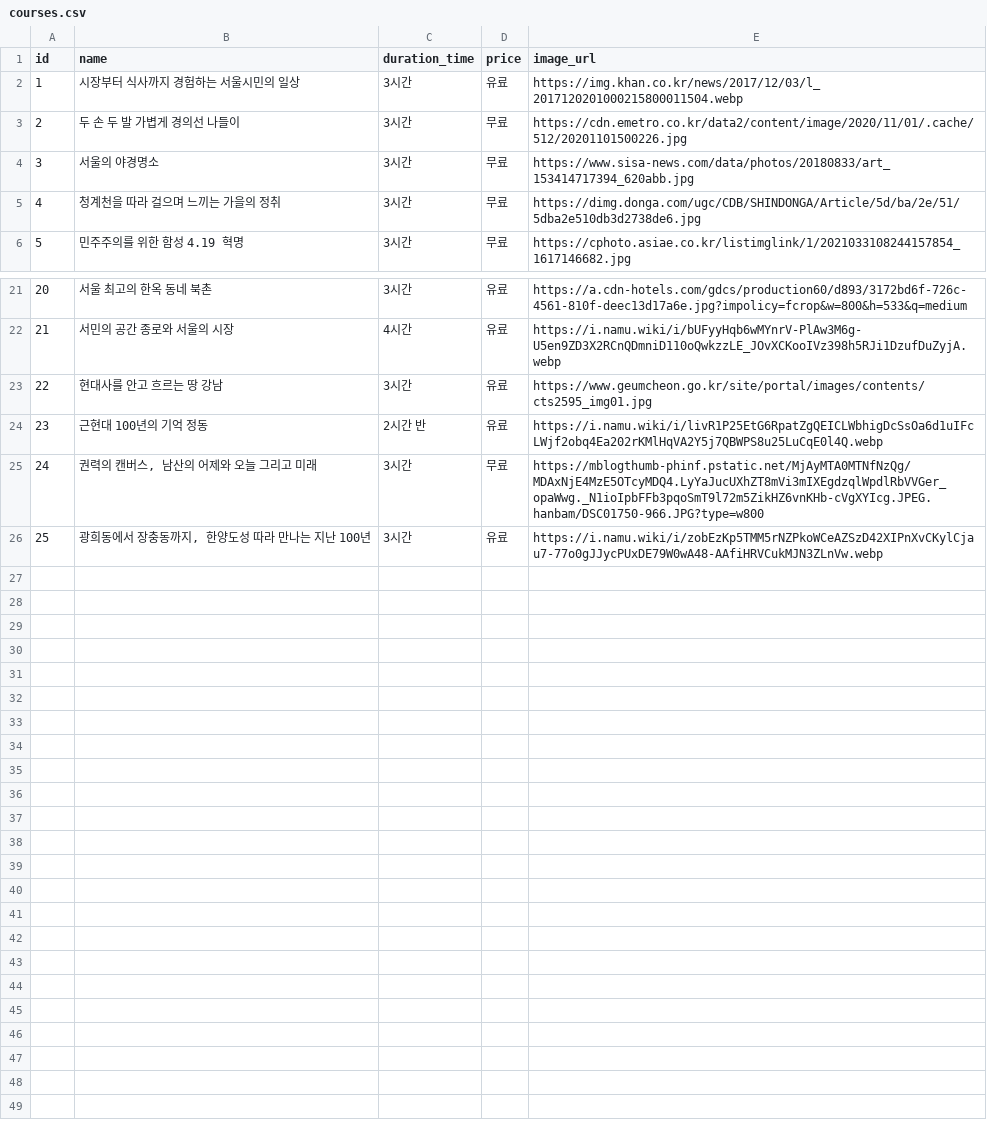
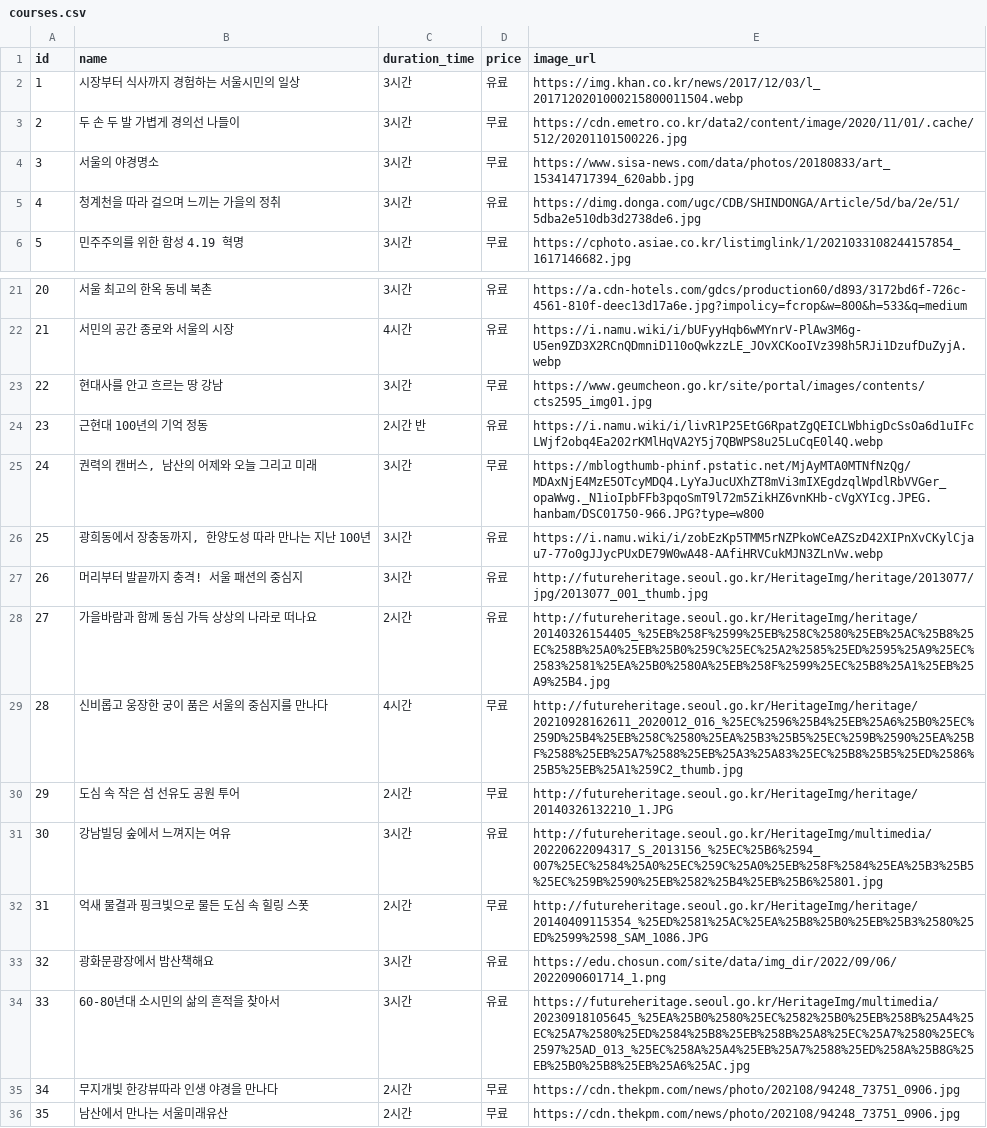
Before and after one commit to seoyun-dev/MZplace, a CSV file: csv/courses.csv, drawn as a sheet; only a part is shown, gaps mark what is left out.

```diff
--- a/csv/courses.csv
+++ b/csv/courses.csv
@@ -4,3 +4,3 @@
 3,서울의 야경명소,3시간,무료,https://www.sisa-news.com/data/photos/20180833/art_153414717394_620abb.jpg
-4,청계천을 따라 걸으며 느끼는 가을의 정취,3시간,무료,https://dimg.donga.com/ugc/CDB/SHINDONGA/Article/5d/ba/2e/51/5dba2e510db3d2738de6.jpg
+4,청계천을 따라 걸으며 느끼는 가을의 정취,3시간,유료,https://dimg.donga.com/ugc/CDB/SHINDONGA/Article/5d/ba/2e/51/5dba2e510db3d2738de6.jpg
 5,민주주의를 위한 함성 4.19 혁명,3시간,무료,https://cphoto.asiae.co.kr/listimglink/1/2021033108244157854_1617146682.jpg
@@ -22,3 +22,3 @@
 21,서민의 공간 종로와 서울의 시장,4시간,유료,https://i.namu.wiki/i/bUFyyHqb6wMYnrV-PlAw3M6g-U5en9ZD3X2RCnQDmniD110oQwkzzLE_JOvXCKooIVz398h5RJi1DzufDuZyjA.webp
-22,현대사를 안고 흐르는 땅 강남,3시간,유료,https://www.geumcheon.go.kr/site/portal/images/contents/cts2595_img01.jpg
+22,현대사를 안고 흐르는 땅 강남,3시간,무료,https://www.geumcheon.go.kr/site/portal/images/contents/cts2595_img01.jpg
 23,근현대 100년의 기억 정동,2시간 반,유료,https://i.namu.wiki/i/livR1P25EtG6RpatZgQEICLWbhigDcSsOa6d1uIFcLWjf2obq4Ea202rKMlHqVA2Y5j7QBWPS8u25LuCqE0l4Q.webp
@@ -26 +26,11 @@
 25,"광희동에서 장충동까지, 한양도성 따라 만나는 지난 100년",3시간,유료,https://i.namu.wiki/i/zobEzKp5TMM5rNZPkoWCeAZSzD42XIPnXvCKylCjau7-77o0gJJycPUxDE79W0wA48-AAfiHRVCukMJN3ZLnVw.webp
+26,머리부터 발끝까지 충격! 서울 패션의 중심지,3시간,유료,http://futureheritage.seoul.go.kr/HeritageImg/heritage/2013077/jpg/2013077_001_thumb.jpg
+27,가을바람과 함께 동심 가득 상상의 나라로 떠나요,2시간,유료,http://futureheritage.seoul.go.kr/HeritageImg/heritage/20140326154405_%25EB%258F%2599%25EB%258C%2580%25EB%25AC%25B8%25EC%258B%25A0%25EB%25B0%259C%25EC%25A2%2585%25ED%2595%25A9%25EC%2583%2581%25EA%25B0%2580A%25EB%258F%2599%25EC%25B8%25A1%25EB%25A9%25B4.jpg
+28,신비롭고 웅장한 궁이 품은 서울의 중심지를 만나다,4시간,무료,http://futureheritage.seoul.go.kr/HeritageImg/heritage/20210928162611_2020012_016_%25EC%2596%25B4%25EB%25A6%25B0%25EC%259D%25B4%25EB%258C%2580%25EA%25B3%25B5%25EC%259B%2590%25EA%25BF%2588%25EB%25A7%2588%25EB%25A3%25A83%25EC%25B8%25B5%25ED%2586%25B5%25EB%25A1%259C2_thumb.jpg
+29,도심 속 작은 섬 선유도 공원 투어,2시간,무료,http://futureheritage.seoul.go.kr/HeritageImg/heritage/20140326132210_1.JPG
+30,강남빌딩 숲에서 느껴지는 여유,3시간,유료,http://futureheritage.seoul.go.kr/HeritageImg/multimedia/20220622094317_S_2013156_%25EC%25B6%2594_007%25EC%2584%25A0%25EC%259C%25A0%25EB%258F%2584%25EA%25B3%25B5%25EC%259B%2590%25EB%2582%25B4%25EB%25B6%25801.jpg
+31,억새 물결과 핑크빛으로 물든 도심 속 힐링 스폿,2시간,무료,http://futureheritage.seoul.go.kr/HeritageImg/heritage/20140409115354_%25ED%2581%25AC%25EA%25B8%25B0%25EB%25B3%2580%25ED%2599%2598_SAM_1086.JPG
+32,광화문광장에서 밤산책해요,3시간,유료,https://edu.chosun.com/site/data/img_dir/2022/09/06/2022090601714_1.png
+33,60-80년대 소시민의 삶의 흔적을 찾아서,3시간,유료,https://futureheritage.seoul.go.kr/HeritageImg/multimedia/20230918105645_%25EA%25B0%2580%25EC%2582%25B0%25EB%258B%25A4%25EC%25A7%2580%25ED%2584%25B8%25EB%258B%25A8%25EC%25A7%2580%25EC%2597%25AD_013_%25EC%258A%25A4%25EB%25A7%2588%25ED%258A%25B8G%25EB%25B0%25B8%25EB%25A6%25AC.jpg
+34,무지개빛 한강뷰따라 인생 야경을 만나다,2시간,무료,https://cdn.thekpm.com/news/photo/202108/94248_73751_0906.jpg
+35,남산에서 만나는 서울미래유산,2시간,무료,https://cdn.thekpm.com/news/photo/202108/94248_73751_0906.jpg
```
Also changed, not shown: csv/course_places.csv, 19 other files.
